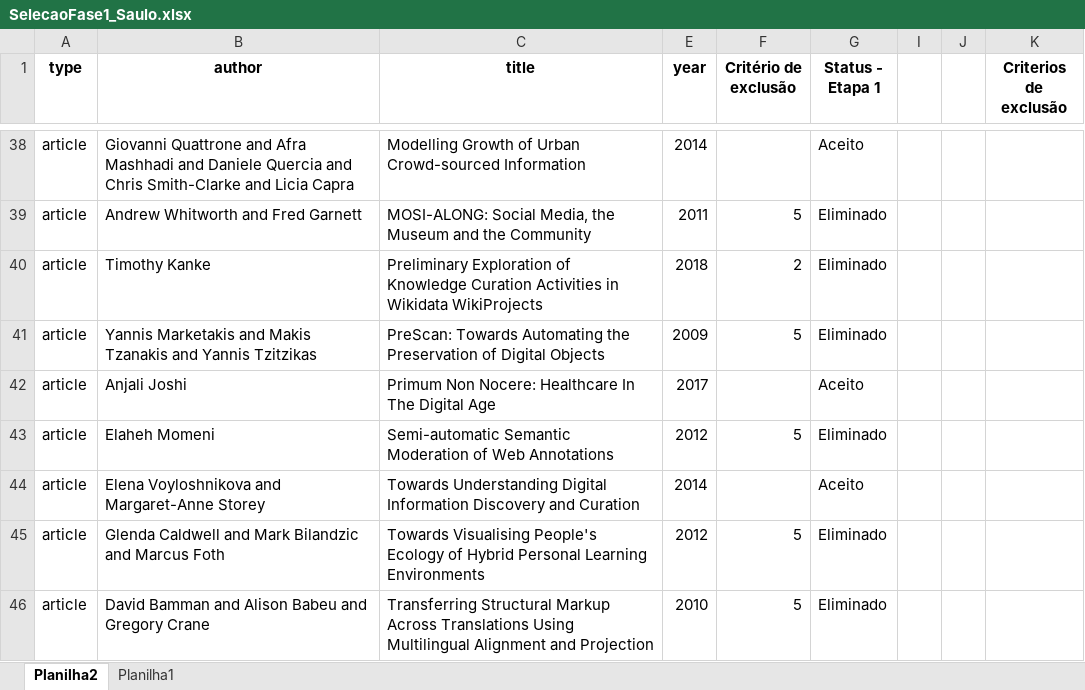
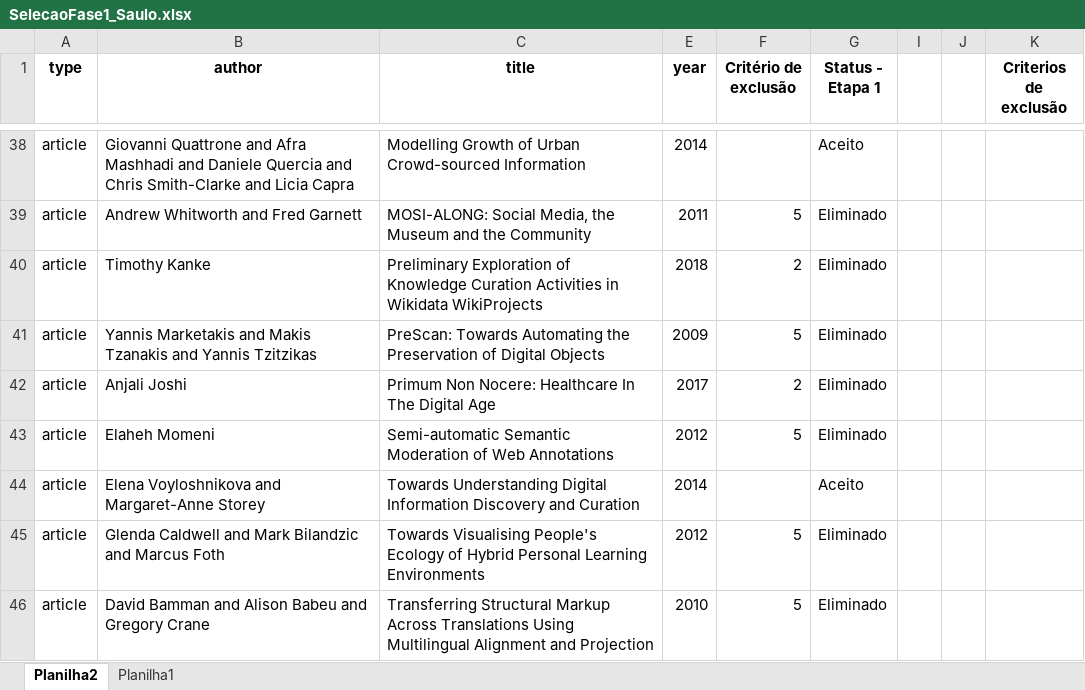
Before and after one commit to saulobicalho/slr, an Excel workbook: artigos_ACM/SelecaoFase1_Saulo.xlsx, sheet Planilha2, drawn as a sheet; only a part is shown, gaps mark what is left out; values as stored, in another font and other column widths than the file's, no borders; table styles not drawn; the diff names each change by its address in the sheet, - before the commit and + after, or states it on an @@ line.

```diff
--- a/artigos_ACM/SelecaoFase1_Saulo.xlsx (sheet Planilha2)
+++ b/artigos_ACM/SelecaoFase1_Saulo.xlsx (sheet Planilha2)
-F42 (Critério de exclusão): (empty)
+F42 (Critério de exclusão): 2
-G42 (Status - Etapa 1): Aceito
+G42 (Status - Etapa 1): Eliminado
```
Also changed, not shown: 2 other files.
